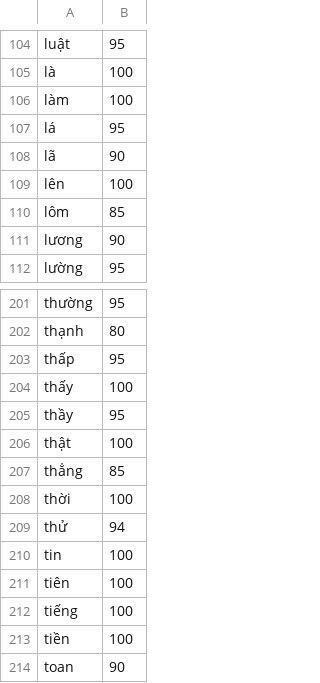
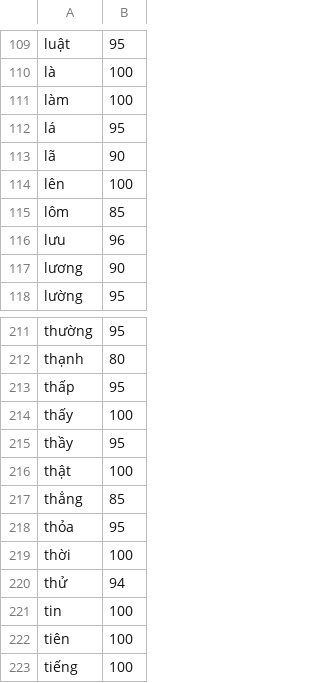
Before and after one commit to 1quachuoi9vang/openkey-thanghoang, a TSV file: shared-data/vietnamese_priorities.tsv, drawn as a sheet; only a part is shown, gaps mark what is left out; the shorter side is filled out with more unchanged rows; the diff covers the shown part only.

```diff
--- a/shared-data/vietnamese_priorities.tsv
+++ b/shared-data/vietnamese_priorities.tsv
@@ -110,2 +115,3 @@ lên	100
 lôm	85
+lưu	96
 lương	90
@@ -207,2 +217,3 @@ thật	100
 thẳng	85
+thỏa	95
 thời	100
```
Also changed, not shown: 11 added rows elsewhere in this file, 4 other files.
